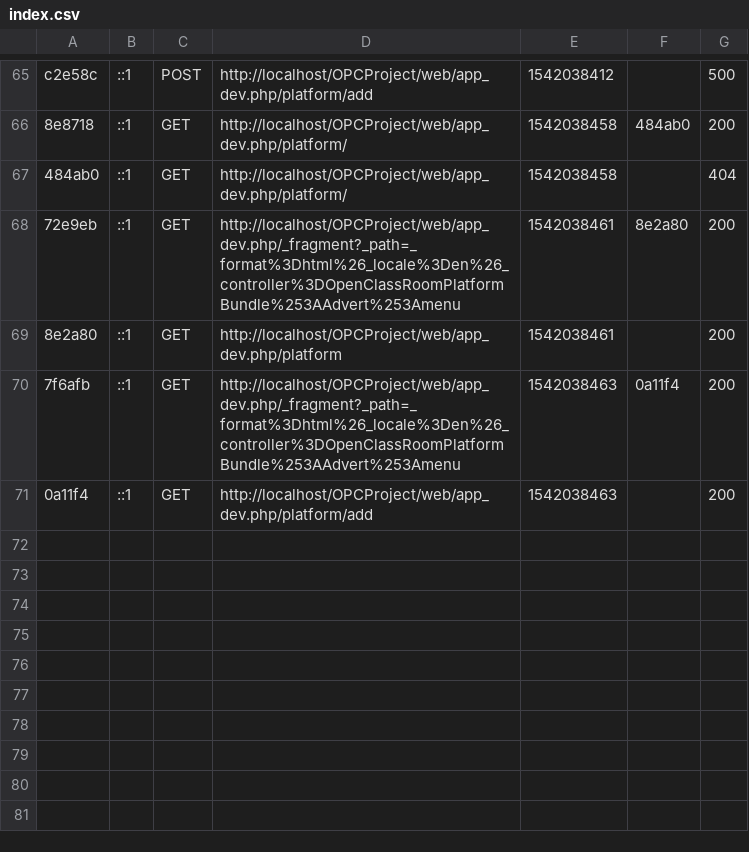
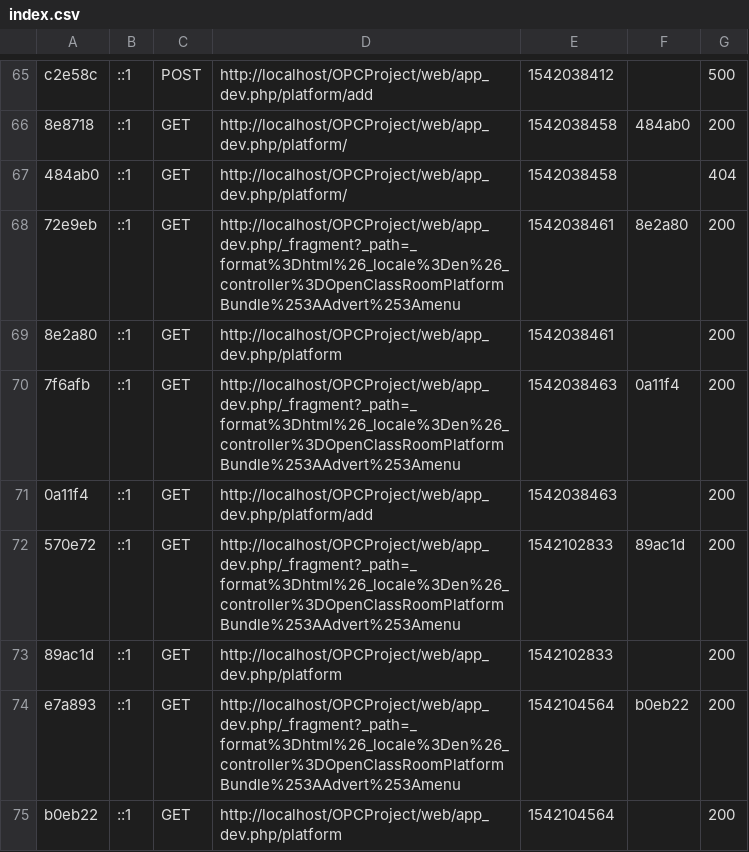
Before and after one commit to morganesoula/OPCProject, a CSV file: var/cache/dev/profiler/index.csv, drawn as a sheet; only a part is shown, gaps mark what is left out; the diff names each change by its address in the sheet, - before the commit and + after, or states it on an @@ line.

```diff
--- a/var/cache/dev/profiler/index.csv
+++ b/var/cache/dev/profiler/index.csv
+row 72: 570e72 | ::1 | GET | http://localhost/OPCProject/web/app_dev.php/_fragment?_path=_format%3Dhtml%26_locale%3Den%26_controller%3DOpenClassRoomPlatformBundle%253AAdvert%253Amenu | 1542102833 | 89ac1d | 200
+row 73: 89ac1d | ::1 | GET | http://localhost/OPCProject/web/app_dev.php/platform | 1542102833 |  | 200
+row 74: e7a893 | ::1 | GET | http://localhost/OPCProject/web/app_dev.php/_fragment?_path=_format%3Dhtml%26_locale%3Den%26_controller%3DOpenClassRoomPlatformBundle%253AAdvert%253Amenu | 1542104564 | b0eb22 | 200
+row 75: b0eb22 | ::1 | GET | http://localhost/OPCProject/web/app_dev.php/platform | 1542104564 |  | 200
```
Also changed, not shown: 15 other files.
